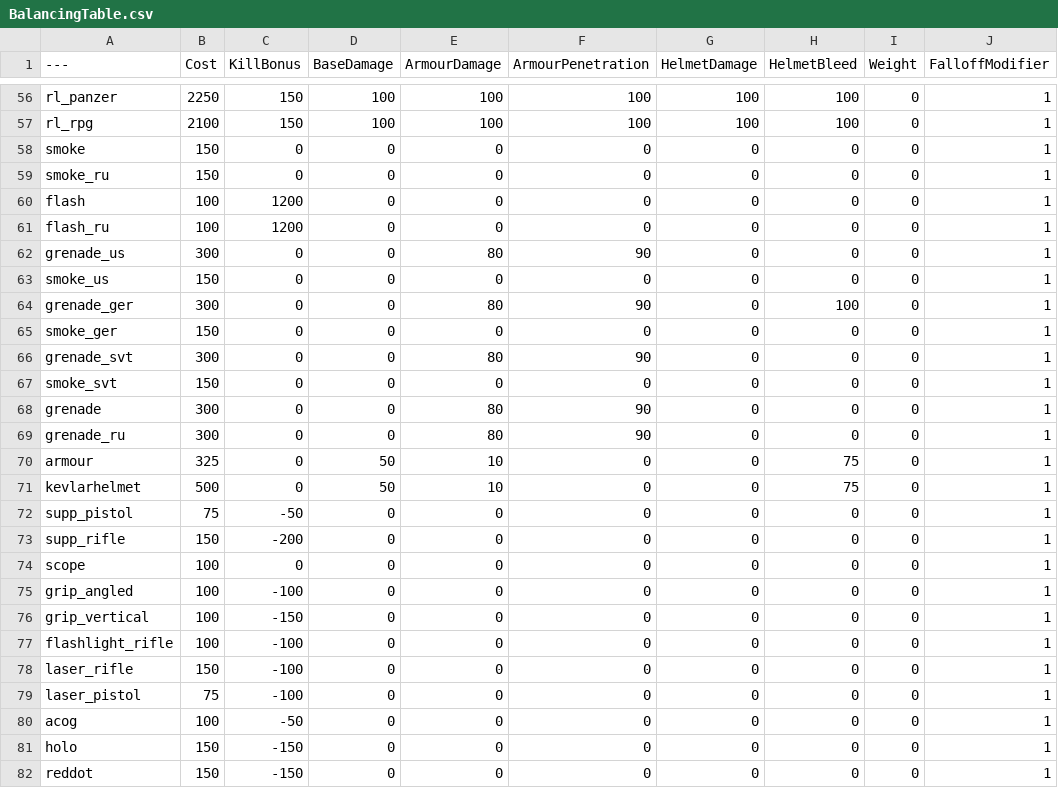
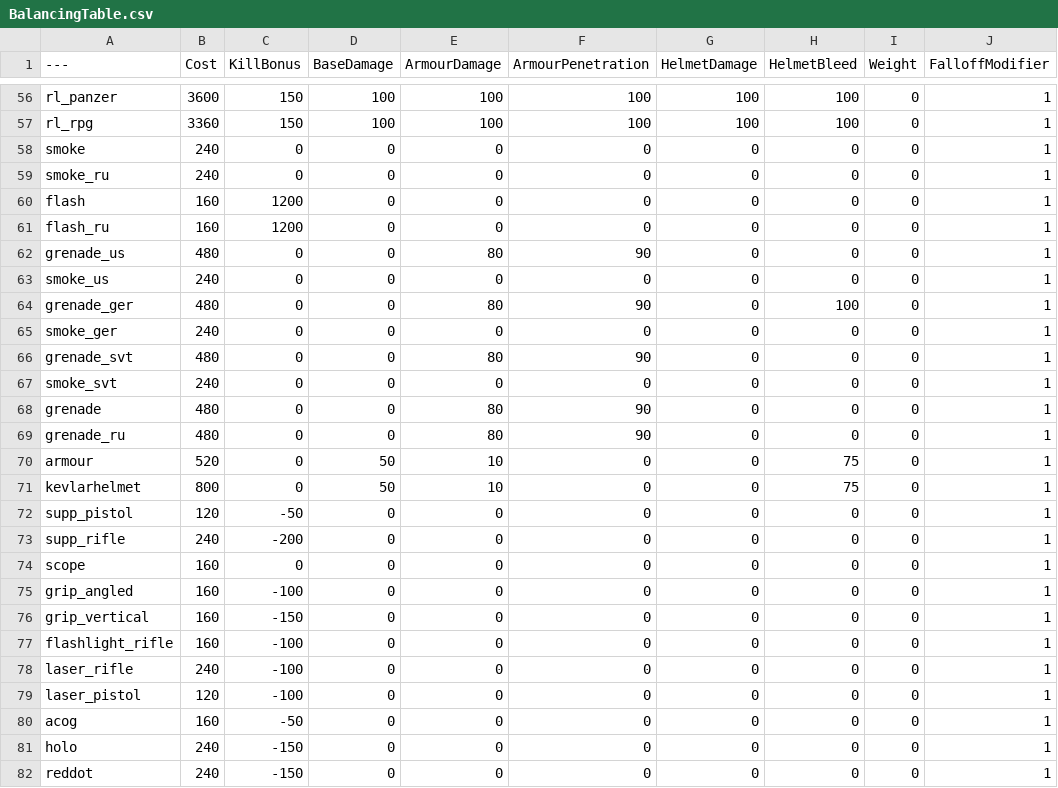
Before and after one commit to tz853233/BalancingTable, a CSV file: BalancingTable.csv, drawn as a sheet; only a part is shown, gaps mark what is left out; the diff covers the shown part only; the diff names each change by its address in the sheet, - before the commit and + after, or states it on an @@ line.

```diff
--- a/BalancingTable.csv
+++ b/BalancingTable.csv
-B56 (Cost): 2250
+B56 (Cost): 3600
-B57 (Cost): 2100
+B57 (Cost): 3360
-B58:B59 (Cost): 150
+B58:B59 (Cost): 240
-B60:B61 (Cost): 100
+B60:B61 (Cost): 160
-B62 (Cost): 300
+B62 (Cost): 480
-B63 (Cost): 150
+B63 (Cost): 240
-B64 (Cost): 300
+B64 (Cost): 480
-B65 (Cost): 150
+B65 (Cost): 240
-B66 (Cost): 300
+B66 (Cost): 480
-B67 (Cost): 150
+B67 (Cost): 240
-B68:B69 (Cost): 300
+B68:B69 (Cost): 480
-B70 (Cost): 325
+B70 (Cost): 520
-B71 (Cost): 500
+B71 (Cost): 800
-B72 (Cost): 75
+B72 (Cost): 120
-B73 (Cost): 150
+B73 (Cost): 240
-B74:B77 (Cost): 100
+B74:B77 (Cost): 160
-B78 (Cost): 150
+B78 (Cost): 240
-B79 (Cost): 75
+B79 (Cost): 120
-B80 (Cost): 100
+B80 (Cost): 160
-B81:B82 (Cost): 150
+B81:B82 (Cost): 240
```
Also changed, not shown: 82 edited cells elsewhere in this file.
